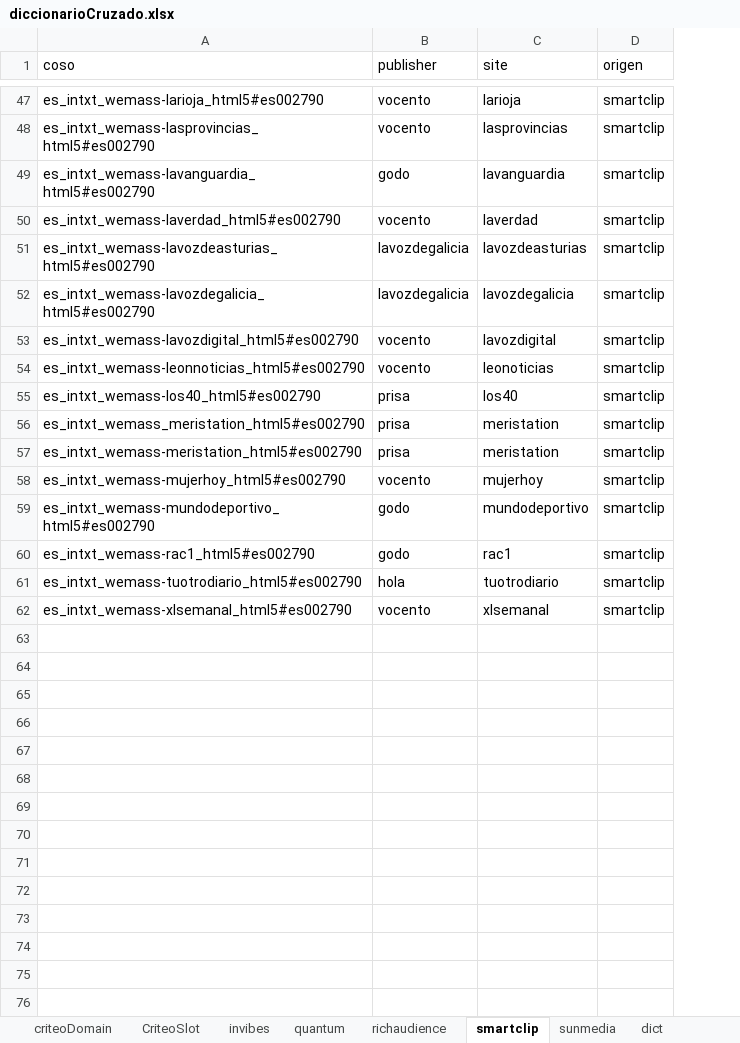
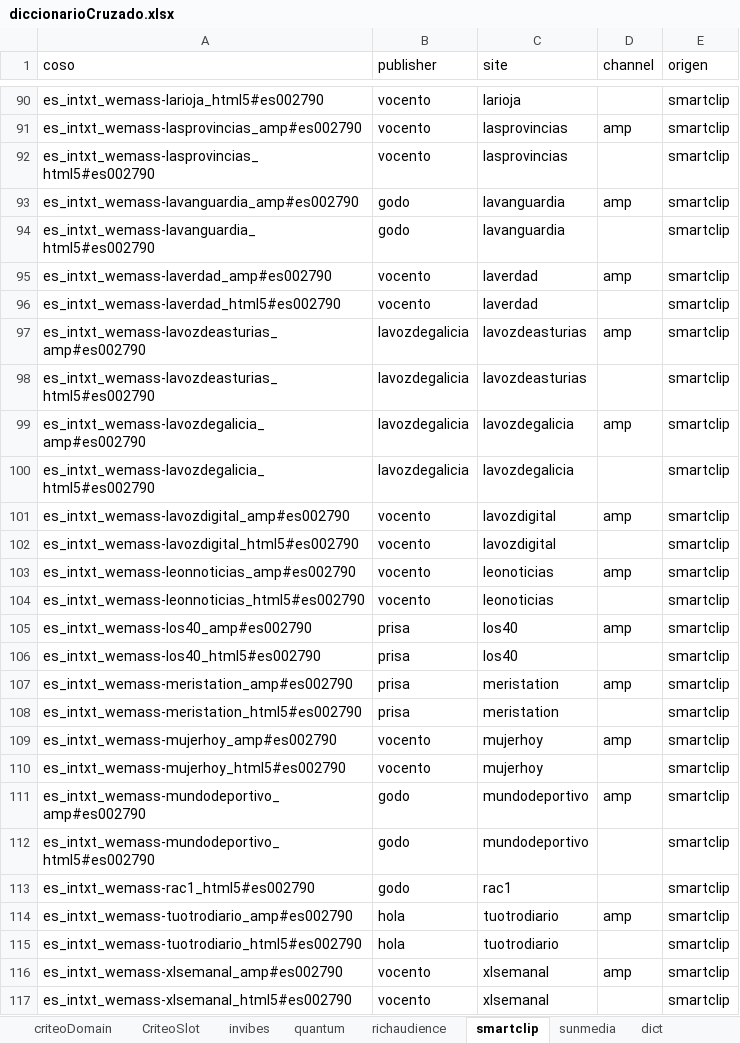
Before and after one commit to dbl-wemass/diccionarioCruzado, an Excel workbook: excel/diccionarioCruzado.xlsx, sheet smartclip, drawn as a sheet; only a part is shown, gaps mark what is left out; values as stored, in another font and other column widths than the file's, no borders; addresses are those after the commit; the diff covers the shown part only; the diff names each change by its address in the sheet, - before the commit and + after, or states it on an @@ line.

```diff
--- a/excel/diccionarioCruzado.xlsx (sheet smartclip)
+++ b/excel/diccionarioCruzado.xlsx (sheet smartclip)
+column D (channel), row 107: amp
+row 91: es_intxt_wemass-lasprovincias_amp#es002790 | vocento | lasprovincias | amp | smartclip
+row 93: es_intxt_wemass-lavanguardia_amp#es002790 | godo | lavanguardia | amp | smartclip
+row 95: es_intxt_wemass-laverdad_amp#es002790 | vocento | laverdad | amp | smartclip
+row 97: es_intxt_wemass-lavozdeasturias_amp#es002790 | lavozdegalicia | lavozdeasturias | amp | smartclip
+row 99: es_intxt_wemass-lavozdegalicia_amp#es002790 | lavozdegalicia | lavozdegalicia | amp | smartclip
+row 101: es_intxt_wemass-lavozdigital_amp#es002790 | vocento | lavozdigital | amp | smartclip
+row 103: es_intxt_wemass-leonnoticias_amp#es002790 | vocento | leonoticias | amp | smartclip
+row 105: es_intxt_wemass-los40_amp#es002790 | prisa | los40 | amp | smartclip
-A107 (coso): es_intxt_wemass_meristation_html5#es002790
+A107 (coso): es_intxt_wemass-meristation_amp#es002790
+row 109: es_intxt_wemass-mujerhoy_amp#es002790 | vocento | mujerhoy | amp | smartclip
+row 111: es_intxt_wemass-mundodeportivo_amp#es002790 | godo | mundodeportivo | amp | smartclip
+row 114: es_intxt_wemass-tuotrodiario_amp#es002790 | hola | tuotrodiario | amp | smartclip
+row 116: es_intxt_wemass-xlsemanal_amp#es002790 | vocento | xlsemanal | amp | smartclip
```
Also changed, not shown: 43 added rows, 14 moved rows and 7 edited cells elsewhere in this sheet, sheet Daesh, 19 other files.
